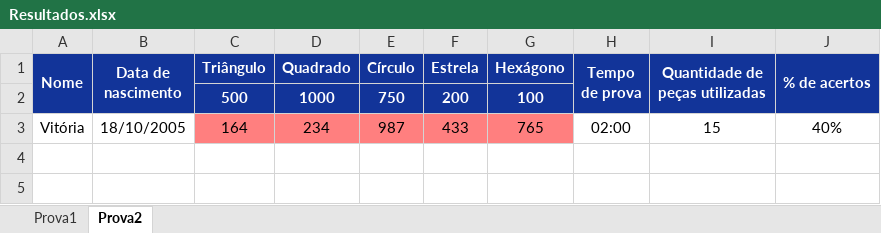
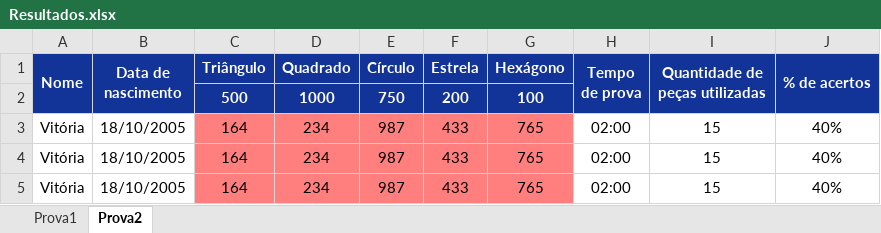
Before and after one commit to landergerotto/BalanceForms, an Excel workbook: FlaskServer/Resultados.xlsx, sheet Prova2, drawn as a sheet; values as stored, in another font and other column widths than the file's, no borders; the diff names each change by its address in the sheet, - before the commit and + after, or states it on an @@ line.

```diff
--- a/FlaskServer/Resultados.xlsx (sheet Prova2)
+++ b/FlaskServer/Resultados.xlsx (sheet Prova2)
+row 4: Vitória | 18/10/2005 | 164 | 234 | 987 | 433 | 765 | 02:00 | 15 | 40%
+row 5: Vitória | 18/10/2005 | 164 | 234 | 987 | 433 | 765 | 02:00 | 15 | 40%
```
Also changed, not shown: sheet Prova1, 1 other file.
